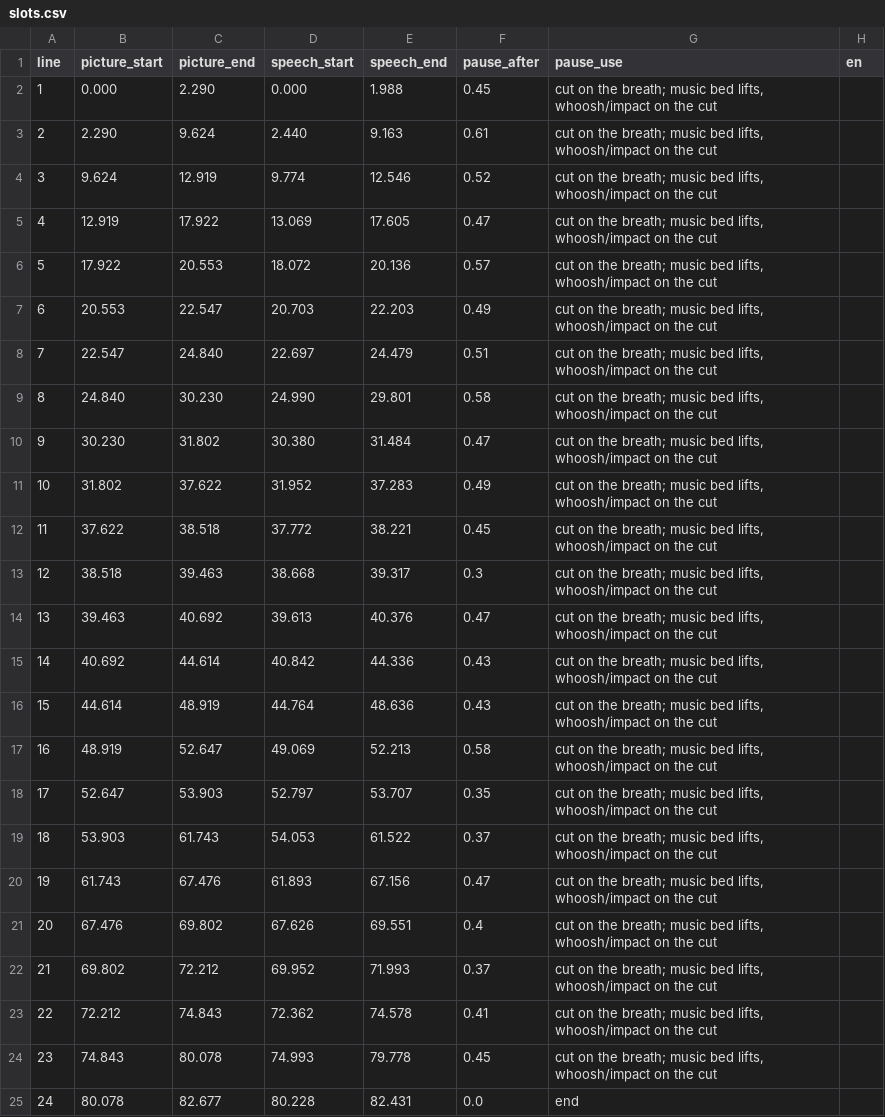
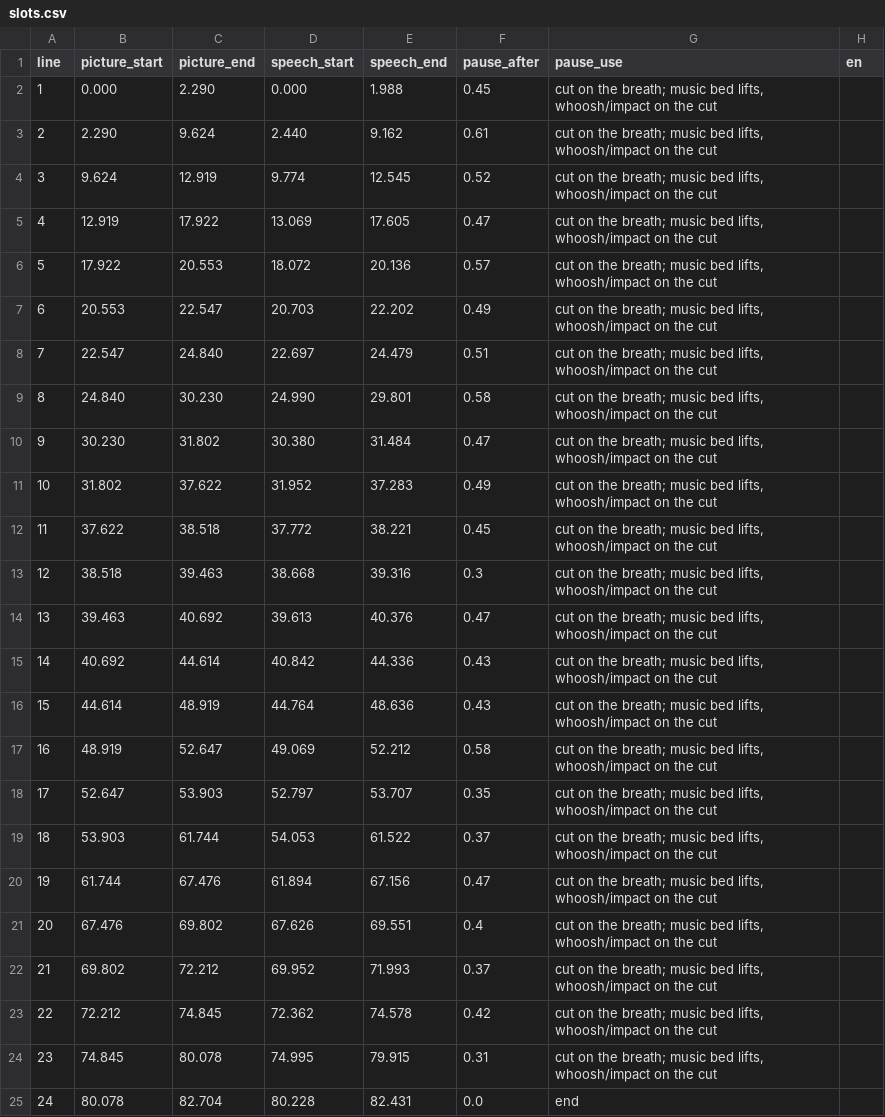
Before and after one commit to mkmk749278/Creator, a CSV file: projects/rare-earth-magnets/align/s01/slots.csv, drawn as a sheet.

```diff
--- a/projects/rare-earth-magnets/align/s01/slots.csv
+++ b/projects/rare-earth-magnets/align/s01/slots.csv
@@ -2,7 +2,7 @@ line,picture_start,picture_end,speech_start,speech_end,pause_after,pause_use,en
 1,0.000,2.290,0.000,1.988,0.45,"cut on the breath; music bed lifts, whoosh/impact on the cut",
-2,2.290,9.624,2.440,9.163,0.61,"cut on the breath; music bed lifts, whoosh/impact on the cut",
-3,9.624,12.919,9.774,12.546,0.52,"cut on the breath; music bed lifts, whoosh/impact on the cut",
+2,2.290,9.624,2.440,9.162,0.61,"cut on the breath; music bed lifts, whoosh/impact on the cut",
+3,9.624,12.919,9.774,12.545,0.52,"cut on the breath; music bed lifts, whoosh/impact on the cut",
 4,12.919,17.922,13.069,17.605,0.47,"cut on the breath; music bed lifts, whoosh/impact on the cut",
 5,17.922,20.553,18.072,20.136,0.57,"cut on the breath; music bed lifts, whoosh/impact on the cut",
-6,20.553,22.547,20.703,22.203,0.49,"cut on the breath; music bed lifts, whoosh/impact on the cut",
+6,20.553,22.547,20.703,22.202,0.49,"cut on the breath; music bed lifts, whoosh/impact on the cut",
 7,22.547,24.840,22.697,24.479,0.51,"cut on the breath; music bed lifts, whoosh/impact on the cut",
@@ -12,3 +12,3 @@ line,picture_start,picture_end,speech_start,speech_end,pause_after,pause_use,en
 11,37.622,38.518,37.772,38.221,0.45,"cut on the breath; music bed lifts, whoosh/impact on the cut",
-12,38.518,39.463,38.668,39.317,0.3,"cut on the breath; music bed lifts, whoosh/impact on the cut",
+12,38.518,39.463,38.668,39.316,0.3,"cut on the breath; music bed lifts, whoosh/impact on the cut",
 13,39.463,40.692,39.613,40.376,0.47,"cut on the breath; music bed lifts, whoosh/impact on the cut",
@@ -16,10 +16,10 @@ line,picture_start,picture_end,speech_start,speech_end,pause_after,pause_use,en
 15,44.614,48.919,44.764,48.636,0.43,"cut on the breath; music bed lifts, whoosh/impact on the cut",
-16,48.919,52.647,49.069,52.213,0.58,"cut on the breath; music bed lifts, whoosh/impact on the cut",
+16,48.919,52.647,49.069,52.212,0.58,"cut on the breath; music bed lifts, whoosh/impact on the cut",
 17,52.647,53.903,52.797,53.707,0.35,"cut on the breath; music bed lifts, whoosh/impact on the cut",
-18,53.903,61.743,54.053,61.522,0.37,"cut on the breath; music bed lifts, whoosh/impact on the cut",
-19,61.743,67.476,61.893,67.156,0.47,"cut on the breath; music bed lifts, whoosh/impact on the cut",
+18,53.903,61.744,54.053,61.522,0.37,"cut on the breath; music bed lifts, whoosh/impact on the cut",
+19,61.744,67.476,61.894,67.156,0.47,"cut on the breath; music bed lifts, whoosh/impact on the cut",
 20,67.476,69.802,67.626,69.551,0.4,"cut on the breath; music bed lifts, whoosh/impact on the cut",
 21,69.802,72.212,69.952,71.993,0.37,"cut on the breath; music bed lifts, whoosh/impact on the cut",
-22,72.212,74.843,72.362,74.578,0.41,"cut on the breath; music bed lifts, whoosh/impact on the cut",
-23,74.843,80.078,74.993,79.778,0.45,"cut on the breath; music bed lifts, whoosh/impact on the cut",
-24,80.078,82.677,80.228,82.431,0.0,end,
+22,72.212,74.845,72.362,74.578,0.42,"cut on the breath; music bed lifts, whoosh/impact on the cut",
+23,74.845,80.078,74.995,79.915,0.31,"cut on the breath; music bed lifts, whoosh/impact on the cut",
+24,80.078,82.704,80.228,82.431,0.0,end,
```
Also changed, not shown: projects/rare-earth-magnets/align/s01.tsv, 15 other files.
